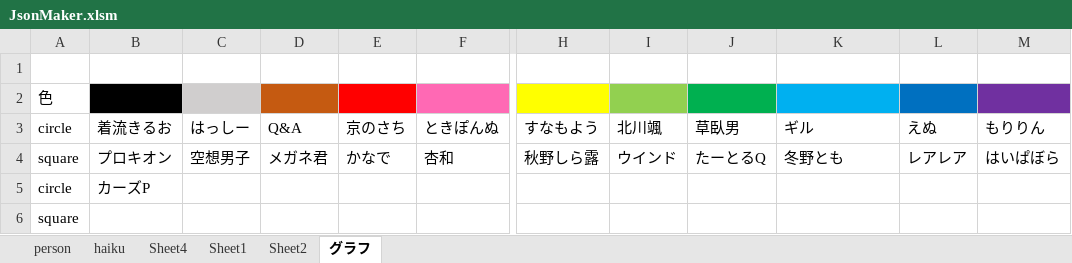
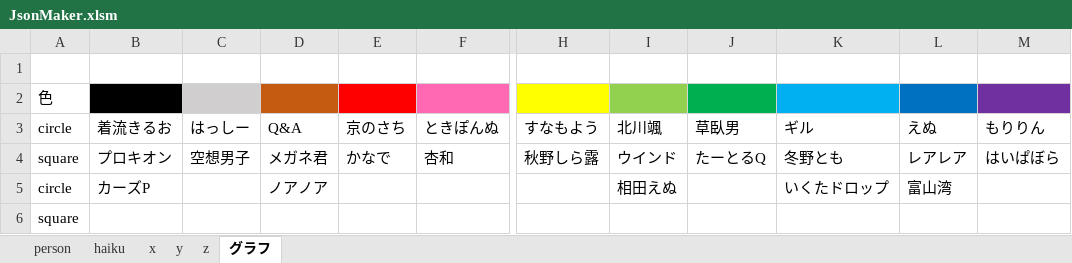
Before and after one commit to ghilgithub/prbt_rengo, an Excel workbook: JsonMaker.xlsm, sheet グラフ, drawn as a sheet; only a part is shown, gaps mark what is left out; values as stored, in another font and other column widths than the file's, no borders; the diff names each change by its address in the sheet, - before the commit and + after, or states it on an @@ line.

```diff
--- a/JsonMaker.xlsm (sheet グラフ)
+++ b/JsonMaker.xlsm (sheet グラフ)
-sheet tab: Sheet4
+sheet tab: x
-sheet tab: Sheet1
+sheet tab: y
-sheet tab: Sheet2
+sheet tab: z
-D5: (empty)
+D5: ノアノア
-I5: (empty)
+I5: 相田えぬ
-K5: (empty)
+K5: いくたドロップ
-L5: (empty)
+L5: 富山湾
```
Also changed, not shown: sheet haiku, sheet person, formulas that keep their value, charts or pictures, 4 other files.
